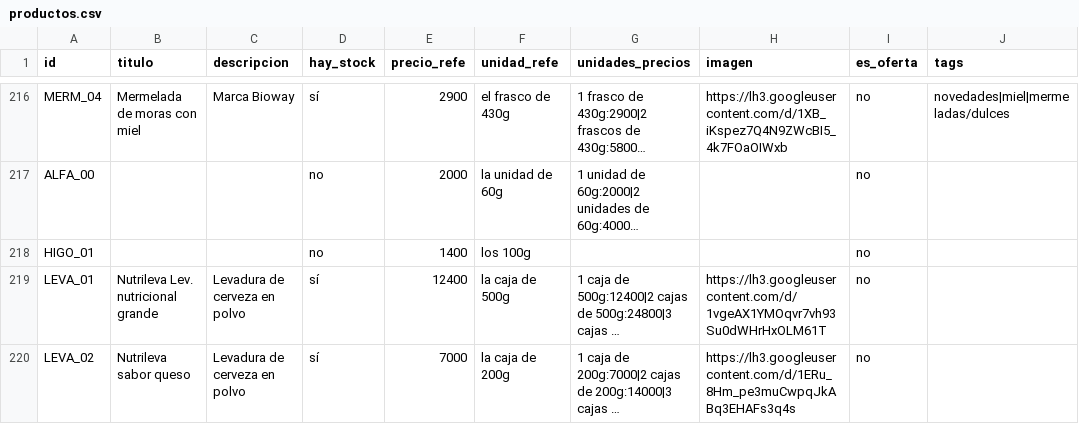
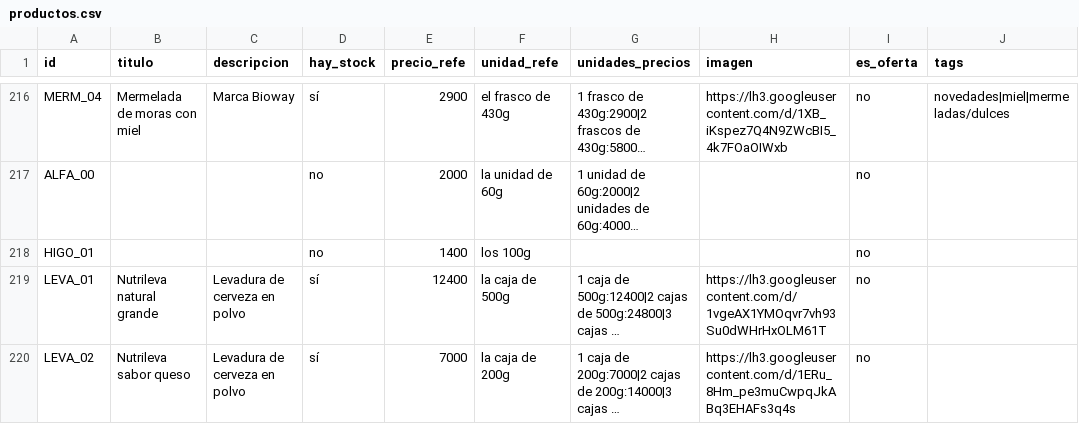
Before and after one commit to dietetica/datos, a CSV file: productos.csv, drawn as a sheet; only a part is shown, gaps mark what is left out; long unchanged cells end in …; the diff names each change by its address in the sheet, - before the commit and + after, or states it on an @@ line.

Commit message:
Actualización automática de productos

```diff
--- a/productos.csv
+++ b/productos.csv
-B219 (titulo): Nutrileva Lev. nutricional grande
+B219 (titulo): Nutrileva natural grande
```
